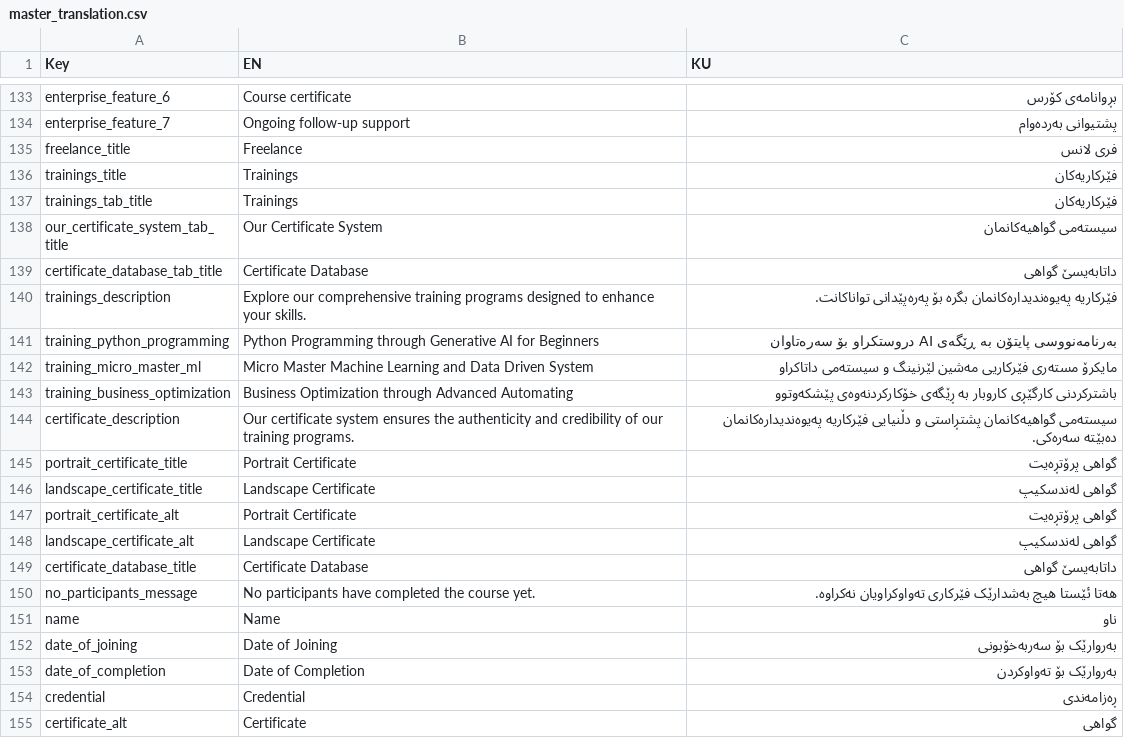
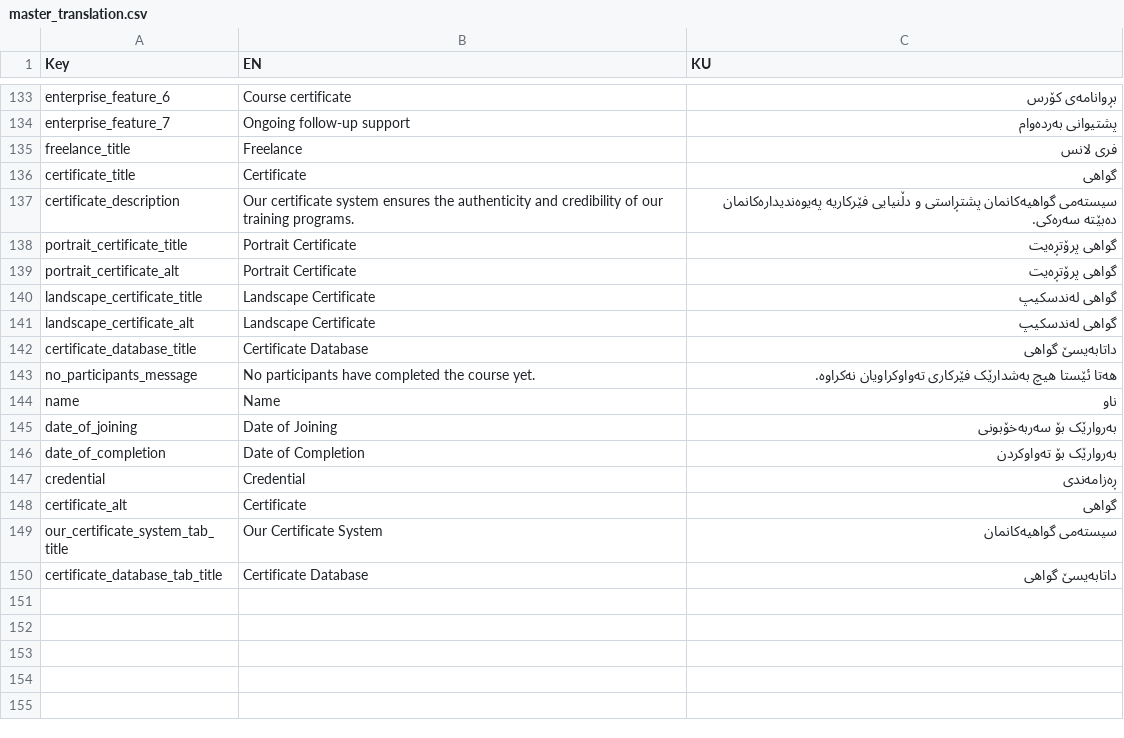
Before and after one commit to hawkarabdulhaq/pythondemo, a CSV file: translations/csv/master_translation.csv, drawn as a sheet; only a part is shown, gaps mark what is left out.

Commit message:
Update master_translation.csv

```diff
--- a/translations/csv/master_translation.csv
+++ b/translations/csv/master_translation.csv
@@ -135,14 +135,7 @@ enterprise_feature_7,Ongoing follow-up support,پشتیوانی بەردەوام
 freelance_title, Freelance, فری لانس
-trainings_title,Trainings,فێرکاریەکان
-trainings_tab_title,Trainings,فێرکاریەکان
-our_certificate_system_tab_title,Our Certificate System,سیستەمی گواهیەکانمان
-certificate_database_tab_title,Certificate Database,داتابەیسێ گواهی
-trainings_description,Explore our comprehensive training programs designed to enhance your skills.,فێرکاریە پەیوەندیدارەکانمان بگرە بۆ پەرەپێدانی تواناکانت.
-training_python_programming,Python Programming through Generative AI for Beginners,بەرنامەنووسی پایتۆن بە ڕێگەی AI دروستکراو بۆ سەرەتاوان
-training_micro_master_ml,Micro Master Machine Learning and Data Driven System,مایکرۆ مستەری فێرکاریی مەشین لێرنینگ و سیستەمی داتاکراو
-training_business_optimization,Business Optimization through Advanced Automating,باشترکردنی کارگێڕی کاروبار بە ڕێگەی خۆکارکردنەوەی پێشکەوتوو
+certificate_title,Certificate,گواهی
 certificate_description,Our certificate system ensures the authenticity and credibility of our training programs.,سیستەمی گواهیەکانمان پشتڕاستی و دڵنیایی فێرکاریە پەیوەندیدارەکانمان دەبێتە سەرەکی.
 portrait_certificate_title,Portrait Certificate,گواهی پرۆتڕەیت
+portrait_certificate_alt,Portrait Certificate,گواهی پرۆتڕەیت
 landscape_certificate_title,Landscape Certificate,گواهی لەندسکیپ
-portrait_certificate_alt,Portrait Certificate,گواهی پرۆتڕەیت
 landscape_certificate_alt,Landscape Certificate,گواهی لەندسکیپ
@@ -155 +148,3 @@ credential,Credential,ڕەزامەندی
 certificate_alt,Certificate,گواهی
+our_certificate_system_tab_title,Our Certificate System,سیستەمی گواهیەکانمان
+certificate_database_tab_title,Certificate Database,داتابەیسێ گواهی
```
